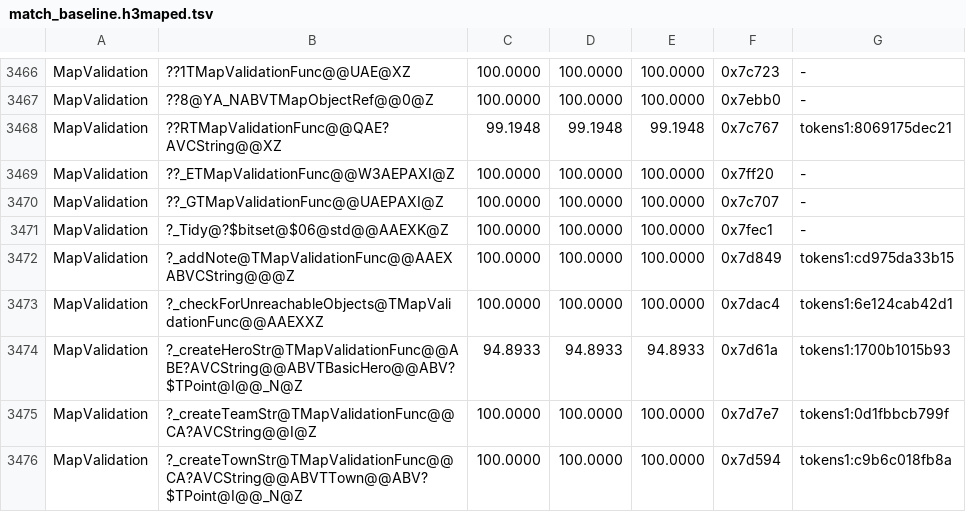
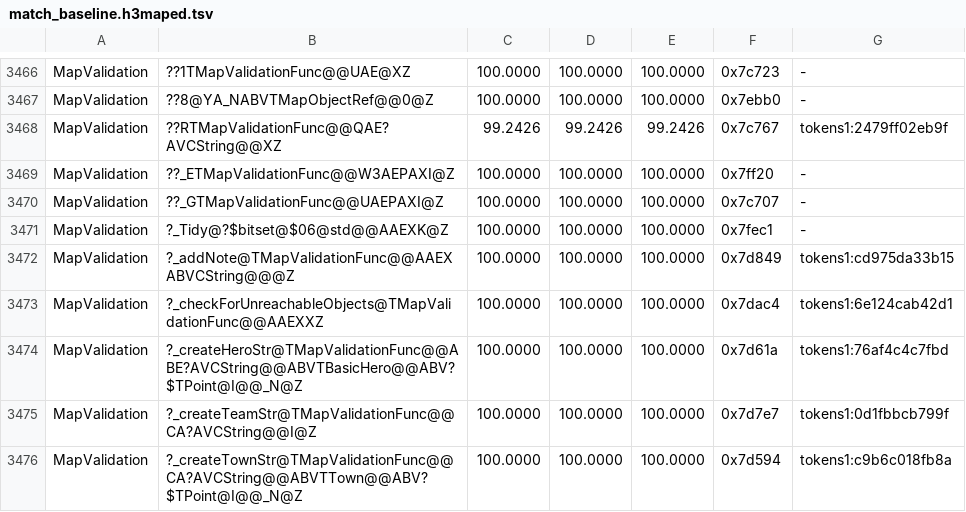
Before and after one commit to philipmendocino/homm3-decomp, a TSV file: config/match_baseline.h3maped.tsv, drawn as a sheet; only a part is shown, gaps mark what is left out.

Commit message:
Match map validation hero description to retail
Retain the hero-class value before selecting class traits, matching all
461 bytes of _createHeroStr at 100%. Restore the named shoreline
coordinates from the completed Loki editor source while preserving
Complete’s retail width query for the vertical bound; validation rises
from 99.1948% to 99.2426%.

Verified reproduced source candidates and targeted VC6 MapValidation
build: 26/27 functions exact, two MAX gains, no MAX losses.

```diff
--- a/config/match_baseline.h3maped.tsv
+++ b/config/match_baseline.h3maped.tsv
@@ -3467,3 +3467,3 @@ MapValidation	??1TMapValidationFunc@@UAE@XZ	100.0000	100.0000	100.0000	0x7c723	-
 MapValidation	??8@YA_NABVTMapObjectRef@@0@Z	100.0000	100.0000	100.0000	0x7ebb0	-
-MapValidation	??RTMapValidationFunc@@QAE?AVCString@@XZ	99.1948	99.1948	99.1948	0x7c767	tokens1:8069175dec21
+MapValidation	??RTMapValidationFunc@@QAE?AVCString@@XZ	99.2426	99.2426	99.2426	0x7c767	tokens1:2479ff02eb9f
 MapValidation	??_ETMapValidationFunc@@W3AEPAXI@Z	100.0000	100.0000	100.0000	0x7ff20	-
@@ -3473,3 +3473,3 @@ MapValidation	?_addNote@TMapValidationFunc@@AAEXABVCString@@@Z	100.0000	100.0000
 MapValidation	?_checkForUnreachableObjects@TMapValidationFunc@@AAEXXZ	100.0000	100.0000	100.0000	0x7dac4	tokens1:6e124cab42d1
-MapValidation	?_createHeroStr@TMapValidationFunc@@ABE?AVCString@@ABVTBasicHero@@ABV?$TPoint@I@@_N@Z	94.8933	94.8933	94.8933	0x7d61a	tokens1:1700b1015b93
+MapValidation	?_createHeroStr@TMapValidationFunc@@ABE?AVCString@@ABVTBasicHero@@ABV?$TPoint@I@@_N@Z	100.0000	100.0000	100.0000	0x7d61a	tokens1:76af4c4c7fbd
 MapValidation	?_createTeamStr@TMapValidationFunc@@CA?AVCString@@I@Z	100.0000	100.0000	100.0000	0x7d7e7	tokens1:0d1fbbcb799f
```
Also changed, not shown: 2 other files.
